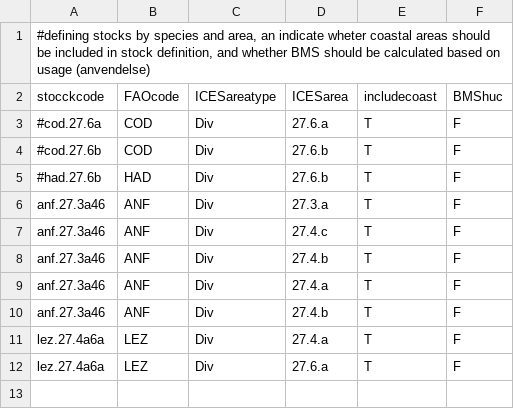
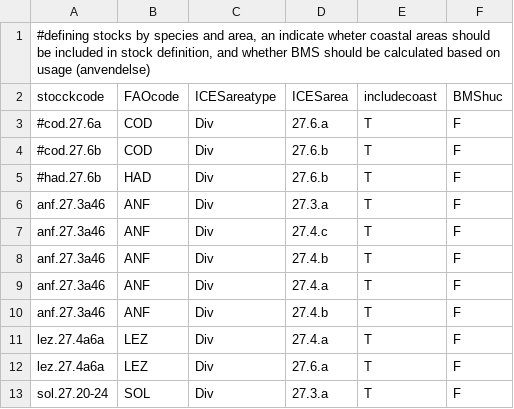
Before and after one commit to Sea2Data/FDAtools, a CSV file: intercatch/wgcse_2020/data/stocks.csv, drawn as a sheet; the diff names each change by its address in the sheet, - before the commit and + after, or states it on an @@ line.

```diff
--- a/intercatch/wgcse_2020/data/stocks.csv
+++ b/intercatch/wgcse_2020/data/stocks.csv
+row 13: sol.27.20-24 | SOL | Div | 27.3.a | T | F
```
Also changed, not shown: intercatch/wgcse_2020/data/fleet_wo_logbook.csv, 2 other files.
